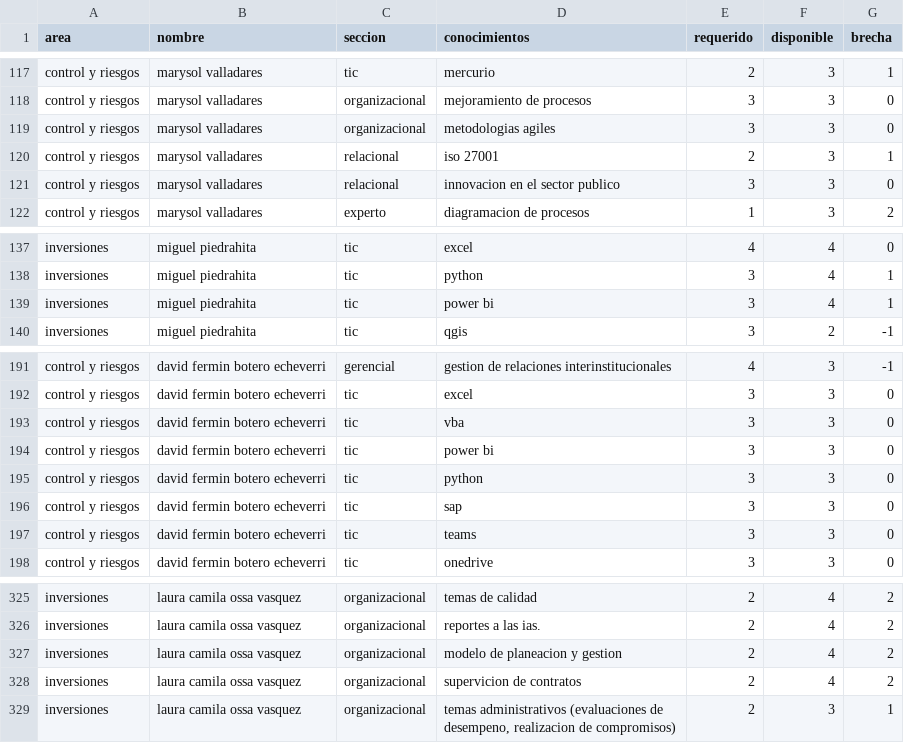
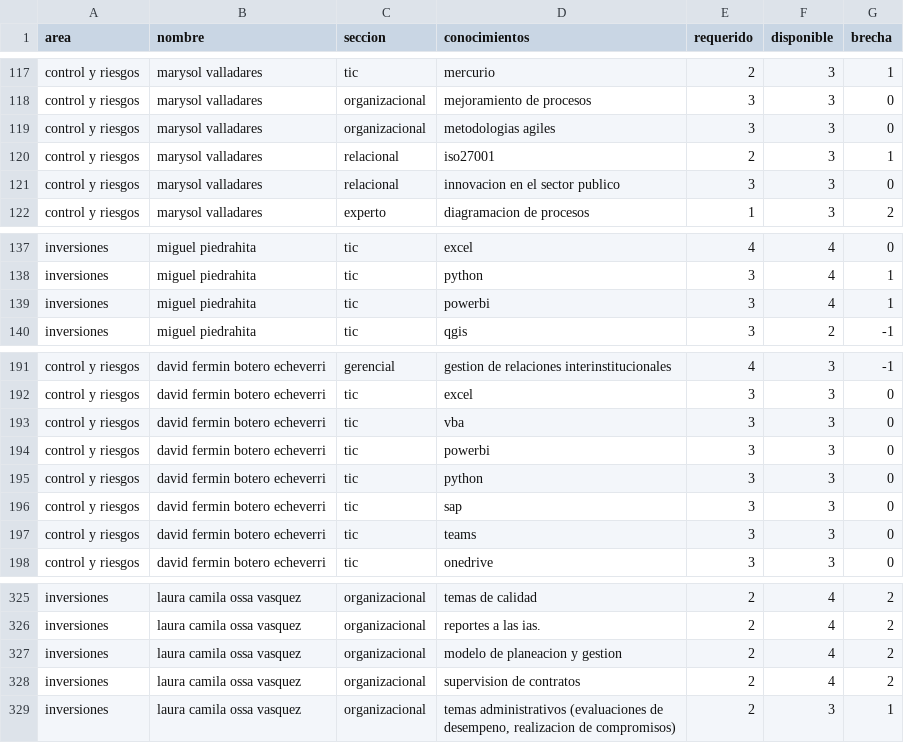
Before and after one commit to julianuribegomez/CIST, a CSV file: data_CIST.csv, drawn as a sheet; only a part is shown, gaps mark what is left out; the diff covers the shown part only.

```diff
--- a/data_CIST.csv
+++ b/data_CIST.csv
@@ -119,3 +119,3 @@ control y riesgos;marysol valladares;organizacional;mejoramiento de procesos;3;3
 control y riesgos;marysol valladares;organizacional;metodologias agiles;3;3;0
-control y riesgos;marysol valladares;relacional;iso 27001;2;3;1
+control y riesgos;marysol valladares;relacional;iso27001;2;3;1
 control y riesgos;marysol valladares;relacional;innovacion en el sector publico;3;3;0
@@ -138,3 +138,3 @@ inversiones;miguel piedrahita;tic;excel;4;4;0
 inversiones;miguel piedrahita;tic;python;3;4;1
-inversiones;miguel piedrahita;tic;power bi;3;4;1
+inversiones;miguel piedrahita;tic;powerbi;3;4;1
 inversiones;miguel piedrahita;tic;qgis;3;2;-1
@@ -193,3 +193,3 @@ control y riesgos;david fermin botero echeverri;tic;excel;3;3;0
 control y riesgos;david fermin botero echeverri;tic;vba;3;3;0
-control y riesgos;david fermin botero echeverri;tic;power bi;3;3;0
+control y riesgos;david fermin botero echeverri;tic;powerbi;3;3;0
 control y riesgos;david fermin botero echeverri;tic;python;3;3;0
@@ -327,3 +327,3 @@ inversiones;laura camila ossa vasquez;organizacional;reportes a las ias.;2;4;2
 inversiones;laura camila ossa vasquez;organizacional;modelo de planeacion y gestion ;2;4;2
-inversiones;laura camila ossa vasquez;organizacional;supervicion de contratos ;2;4;2
+inversiones;laura camila ossa vasquez;organizacional;supervision de contratos ;2;4;2
 inversiones;laura camila ossa vasquez;organizacional;temas administrativos (evaluaciones de desempeno, realizacion de compromisos);2;3;1
```
Also changed, not shown: 10 edited cells elsewhere in this file.
